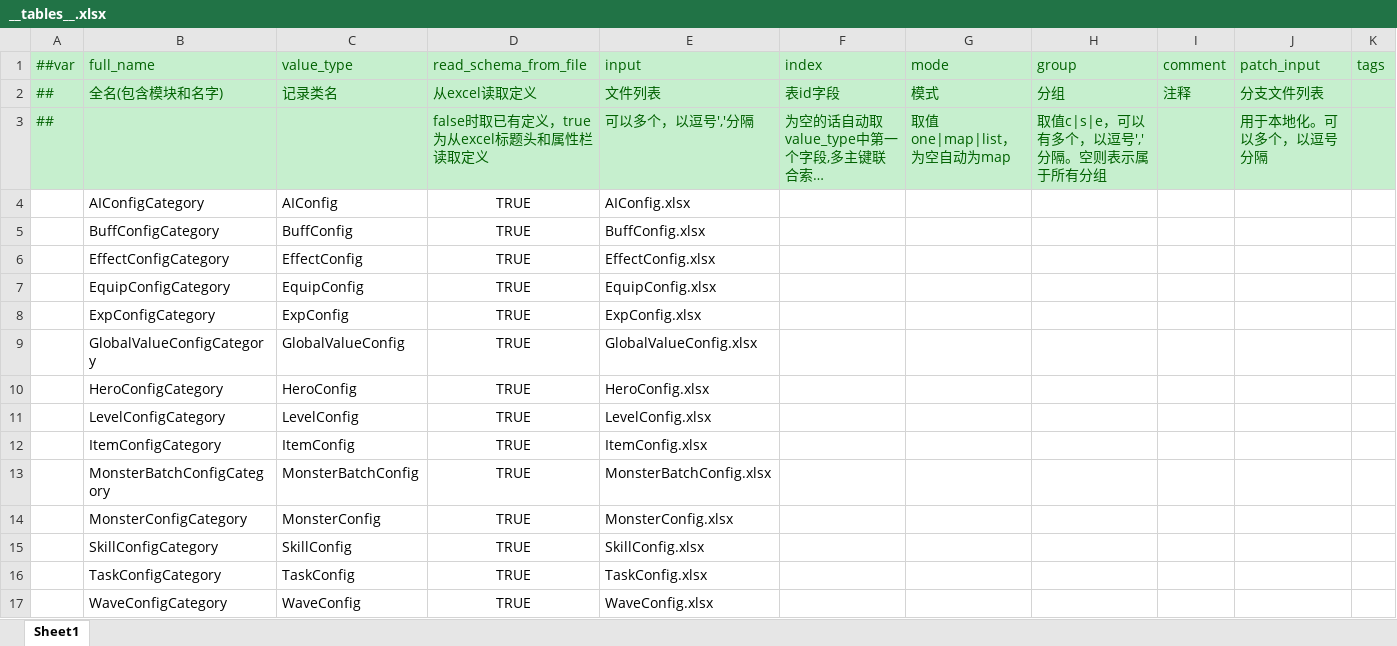
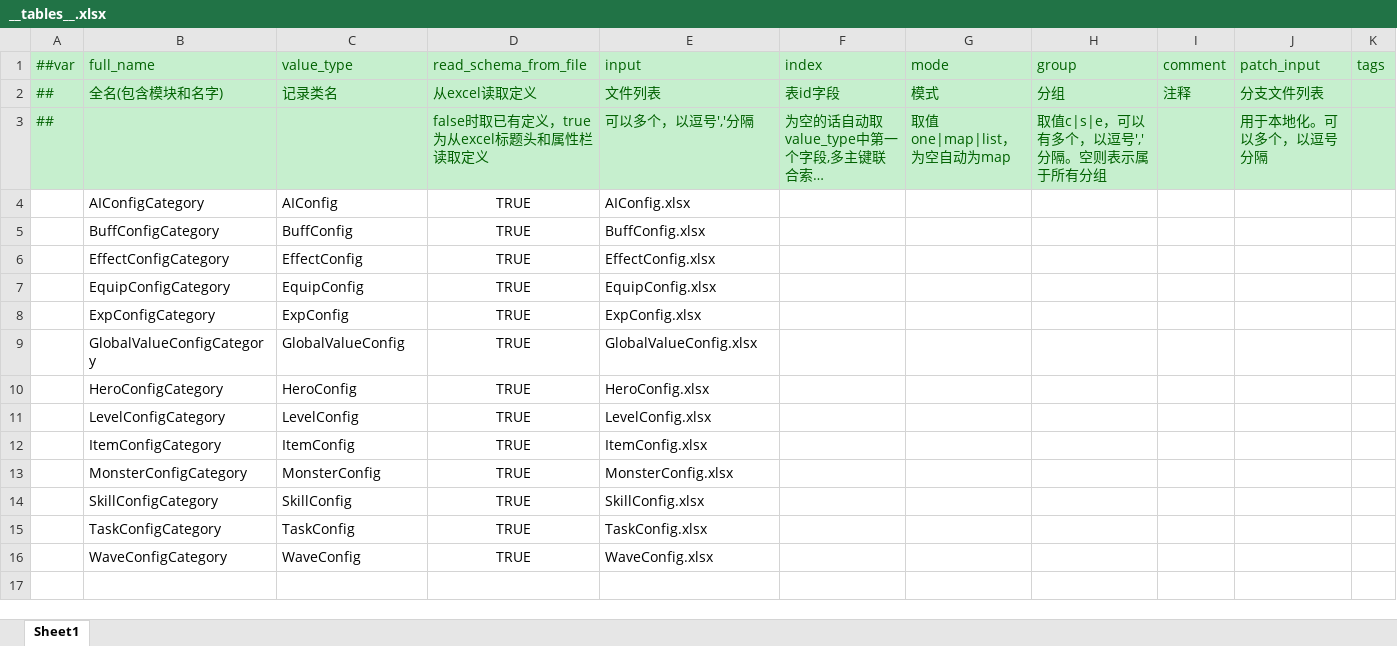
Before and after one commit to csyinghuochong/miniprogram_1, an Excel workbook: Unity/Assets/Config/Excel/__tables__.xlsx, sheet Sheet1, drawn as a sheet; only a part is shown; long unchanged cells end in …; values as stored, in another font and other column widths than the file's, no borders; rows hold the shown columns only; the diff names each change by its address in the sheet, - before the commit and + after, or states it on an @@ line.

```diff
--- a/Unity/Assets/Config/Excel/__tables__.xlsx (sheet Sheet1)
+++ b/Unity/Assets/Config/Excel/__tables__.xlsx (sheet Sheet1)
-row 13:  | MonsterBatchConfigCategory | MonsterBatchConfig | TRUE | MonsterBatchConfig.xlsx
```
Also changed, not shown: Unity/Assets/Config/Excel/LevelConfig.xlsx, Unity/Assets/Config/Excel/WaveConfig.xlsx, 41 other files.
